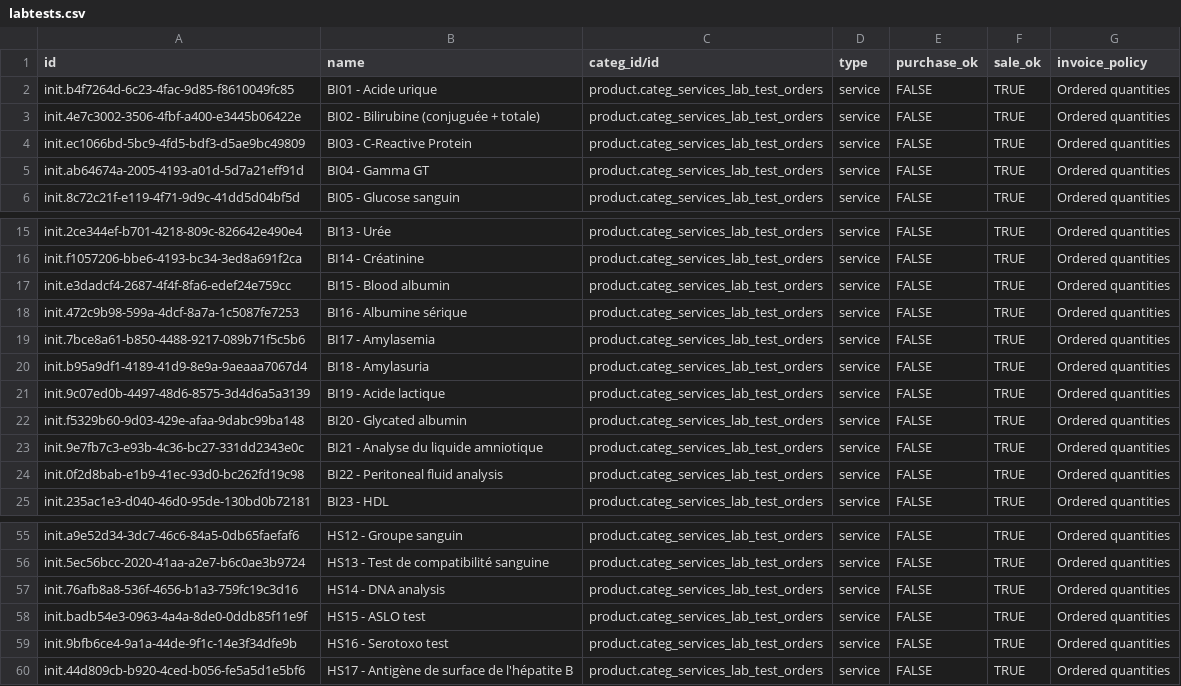
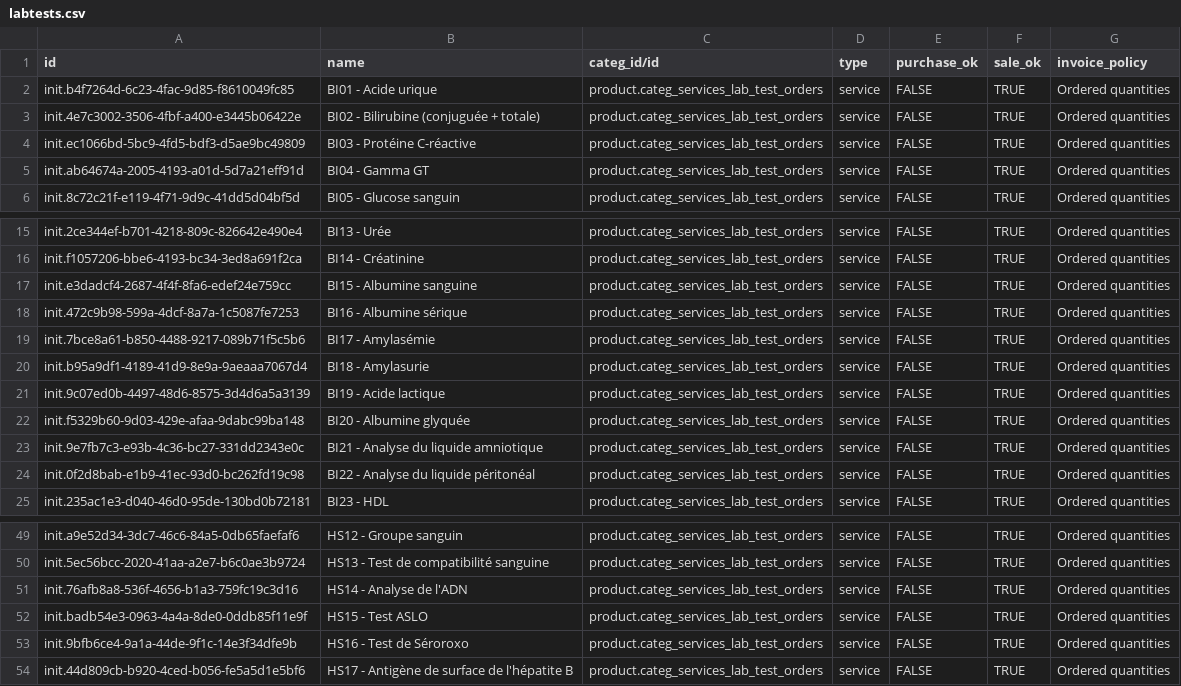
Before and after one commit to isaac-maya/UVL-EMR, a CSV file: sites/mugamba/configs/odoo/initializer_config/product_variant/labtests.csv, drawn as a sheet; only a part is shown, gaps mark what is left out; the diff covers the shown part only.

```diff
--- a/sites/mugamba/configs/odoo/initializer_config/product_variant/labtests.csv
+++ b/sites/mugamba/configs/odoo/initializer_config/product_variant/labtests.csv
@@ -3,3 +3,3 @@ id,name,categ_id/id,type,purchase_ok,sale_ok,invoice_policy
 "init.4e7c3002-3506-4fbf-a400-e3445b06422e","BI02 - Bilirubine (conjuguée + totale)",product.categ_services_lab_test_orders,service,FALSE,TRUE,Ordered quantities
-"init.ec1066bd-5bc9-4fd5-bdf3-d5ae9bc49809","BI03 - C-Reactive Protein",product.categ_services_lab_test_orders,service,FALSE,TRUE,Ordered quantities
+"init.ec1066bd-5bc9-4fd5-bdf3-d5ae9bc49809","BI03 - Protéine C-réactive",product.categ_services_lab_test_orders,service,FALSE,TRUE,Ordered quantities
 "init.ab64674a-2005-4193-a01d-5d7a21eff91d","BI04 - Gamma GT",product.categ_services_lab_test_orders,service,FALSE,TRUE,Ordered quantities
@@ -16,10 +16,10 @@ id,name,categ_id/id,type,purchase_ok,sale_ok,invoice_policy
 "init.f1057206-bbe6-4193-bc34-3ed8a691f2ca","BI14 - Créatinine",product.categ_services_lab_test_orders,service,FALSE,TRUE,Ordered quantities
-"init.e3dadcf4-2687-4f4f-8fa6-edef24e759cc","BI15 - Blood albumin",product.categ_services_lab_test_orders,service,FALSE,TRUE,Ordered quantities
+"init.e3dadcf4-2687-4f4f-8fa6-edef24e759cc","BI15 - Albumine sanguine",product.categ_services_lab_test_orders,service,FALSE,TRUE,Ordered quantities
 "init.472c9b98-599a-4dcf-8a7a-1c5087fe7253","BI16 - Albumine sérique",product.categ_services_lab_test_orders,service,FALSE,TRUE,Ordered quantities
-"init.7bce8a61-b850-4488-9217-089b71f5c5b6","BI17 - Amylasemia",product.categ_services_lab_test_orders,service,FALSE,TRUE,Ordered quantities
-"init.b95a9df1-4189-41d9-8e9a-9aeaaa7067d4","BI18 - Amylasuria",product.categ_services_lab_test_orders,service,FALSE,TRUE,Ordered quantities
+"init.7bce8a61-b850-4488-9217-089b71f5c5b6","BI17 - Amylasémie",product.categ_services_lab_test_orders,service,FALSE,TRUE,Ordered quantities
+"init.b95a9df1-4189-41d9-8e9a-9aeaaa7067d4","BI18 - Amylasurie",product.categ_services_lab_test_orders,service,FALSE,TRUE,Ordered quantities
 "init.9c07ed0b-4497-48d6-8575-3d4d6a5a3139","BI19 - Acide lactique",product.categ_services_lab_test_orders,service,FALSE,TRUE,Ordered quantities
-"init.f5329b60-9d03-429e-afaa-9dabc99ba148","BI20 - Glycated albumin",product.categ_services_lab_test_orders,service,FALSE,TRUE,Ordered quantities
+"init.f5329b60-9d03-429e-afaa-9dabc99ba148","BI20 - Albumine glyquée",product.categ_services_lab_test_orders,service,FALSE,TRUE,Ordered quantities
 "init.9e7fb7c3-e93b-4c36-bc27-331dd2343e0c","BI21 - Analyse du liquide amniotique",product.categ_services_lab_test_orders,service,FALSE,TRUE,Ordered quantities
-"init.0f2d8bab-e1b9-41ec-93d0-bc262fd19c98","BI22 - Peritoneal fluid analysis",product.categ_services_lab_test_orders,service,FALSE,TRUE,Ordered quantities
+"init.0f2d8bab-e1b9-41ec-93d0-bc262fd19c98","BI22 - Analyse du liquide péritonéal",product.categ_services_lab_test_orders,service,FALSE,TRUE,Ordered quantities
 "init.235ac1e3-d040-46d0-95de-130bd0b72181","BI23 - HDL",product.categ_services_lab_test_orders,service,FALSE,TRUE,Ordered quantities
@@ -56,5 +50,5 @@ id,name,categ_id/id,type,purchase_ok,sale_ok,invoice_policy
 "init.5ec56bcc-2020-41aa-a2e7-b6c0ae3b9724","HS13 - Test de compatibilité sanguine",product.categ_services_lab_test_orders,service,FALSE,TRUE,Ordered quantities
-"init.76afb8a8-536f-4656-b1a3-759fc19c3d16","HS14 - DNA analysis",product.categ_services_lab_test_orders,service,FALSE,TRUE,Ordered quantities
-"init.badb54e3-0963-4a4a-8de0-0ddb85f11e9f","HS15 - ASLO test",product.categ_services_lab_test_orders,service,FALSE,TRUE,Ordered quantities
-"init.9bfb6ce4-9a1a-44de-9f1c-14e3f34dfe9b","HS16 - Serotoxo test",product.categ_services_lab_test_orders,service,FALSE,TRUE,Ordered quantities
+"init.76afb8a8-536f-4656-b1a3-759fc19c3d16","HS14 - Analyse de l'ADN",product.categ_services_lab_test_orders,service,FALSE,TRUE,Ordered quantities
+"init.badb54e3-0963-4a4a-8de0-0ddb85f11e9f","HS15 - Test ASLO",product.categ_services_lab_test_orders,service,FALSE,TRUE,Ordered quantities
+"init.9bfb6ce4-9a1a-44de-9f1c-14e3f34dfe9b","HS16 - Test de Séroroxo",product.categ_services_lab_test_orders,service,FALSE,TRUE,Ordered quantities
 "init.44d809cb-b920-4ced-b056-fe5a5d1e5bf6","HS17 - Antigène de surface de l'hépatite B",product.categ_services_lab_test_orders,service,FALSE,TRUE,Ordered quantities
```
Also changed, not shown: 18 removed rows and 3 edited cells elsewhere in this file, sites/mugamba/configs/odoo/initializer_config/product_variant/uvl-drugs.csv, sites/mugamba/configs/odoo/initializer_config/units_of_measure/uvl-product.uom.csv, 23 other files.
